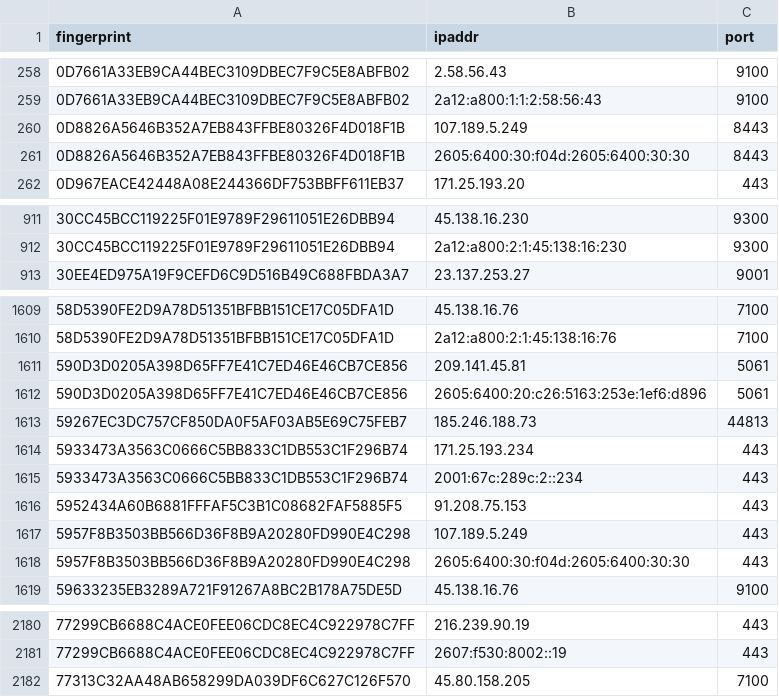
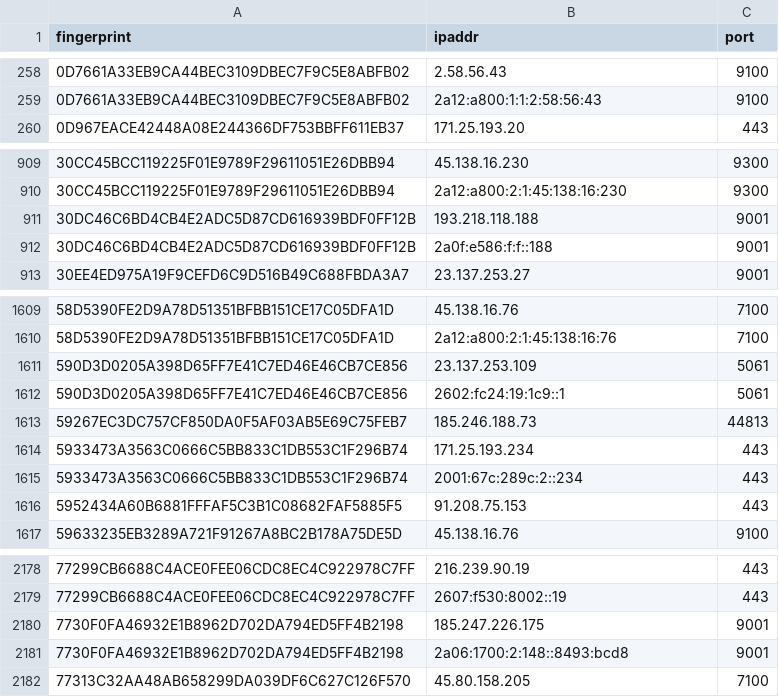
Before and after one commit to 0xPratikPatil/peel-the-net, a CSV file: dataset/exit_nodes.csv, drawn as a sheet; only a part is shown, gaps mark what is left out; the diff covers the shown part only.

Commit message:
chore(dataset): update tor nodes [CI]

```diff
--- a/dataset/exit_nodes.csv
+++ b/dataset/exit_nodes.csv
@@ -259,4 +259,2 @@ fingerprint,ipaddr,port
 0D7661A33EB9CA44BEC3109DBEC7F9C5E8ABFB02,2a12:a800:1:1:2:58:56:43,9100
-0D8826A5646B352A7EB843FFBE80326F4D018F1B,107.189.5.249,8443
-0D8826A5646B352A7EB843FFBE80326F4D018F1B,2605:6400:30:f04d:2605:6400:30:30,8443
 0D967EACE42448A08E244366DF753BBFF611EB37,171.25.193.20,443
@@ -912,2 +910,4 @@ fingerprint,ipaddr,port
 30CC45BCC119225F01E9789F29611051E26DBB94,2a12:a800:2:1:45:138:16:230,9300
+30DC46C6BD4CB4E2ADC5D87CD616939BDF0FF12B,193.218.118.188,9001
+30DC46C6BD4CB4E2ADC5D87CD616939BDF0FF12B,2a0f:e586:f:f::188,9001
 30EE4ED975A19F9CEFD6C9D516B49C688FBDA3A7,23.137.253.27,9001
@@ -1610,4 +1610,4 @@ fingerprint,ipaddr,port
 58D5390FE2D9A78D51351BFBB151CE17C05DFA1D,2a12:a800:2:1:45:138:16:76,7100
-590D3D0205A398D65FF7E41C7ED46E46CB7CE856,209.141.45.81,5061
-590D3D0205A398D65FF7E41C7ED46E46CB7CE856,2605:6400:20:c26:5163:253e:1ef6:d896,5061
+590D3D0205A398D65FF7E41C7ED46E46CB7CE856,23.137.253.109,5061
+590D3D0205A398D65FF7E41C7ED46E46CB7CE856,2602:fc24:19:1c9::1,5061
 59267EC3DC757CF850DA0F5AF03AB5E69C75FEB7,185.246.188.73,44813
@@ -1616,4 +1616,2 @@ fingerprint,ipaddr,port
 5952434A60B6881FFFAF5C3B1C08682FAF5885F5,91.208.75.153,443
-5957F8B3503BB566D36F8B9A20280FD990E4C298,107.189.5.249,443
-5957F8B3503BB566D36F8B9A20280FD990E4C298,2605:6400:30:f04d:2605:6400:30:30,443
 59633235EB3289A721F91267A8BC2B178A75DE5D,45.138.16.76,9100
@@ -2181,2 +2179,4 @@ fingerprint,ipaddr,port
 77299CB6688C4ACE0FEE06CDC8EC4C922978C7FF,2607:f530:8002::19,443
+7730F0FA46932E1B8962D702DA794ED5FF4B2198,185.247.226.175,9001
+7730F0FA46932E1B8962D702DA794ED5FF4B2198,2a06:1700:2:148::8493:bcd8,9001
 77313C32AA48AB658299DA039DF6C627C126F570,45.80.158.205,7100
```
Also changed, not shown: 4 removed rows and 2 edited cells elsewhere in this file, dataset/all_nodes.csv, dataset/guard_nodes.csv, 3 other files.
